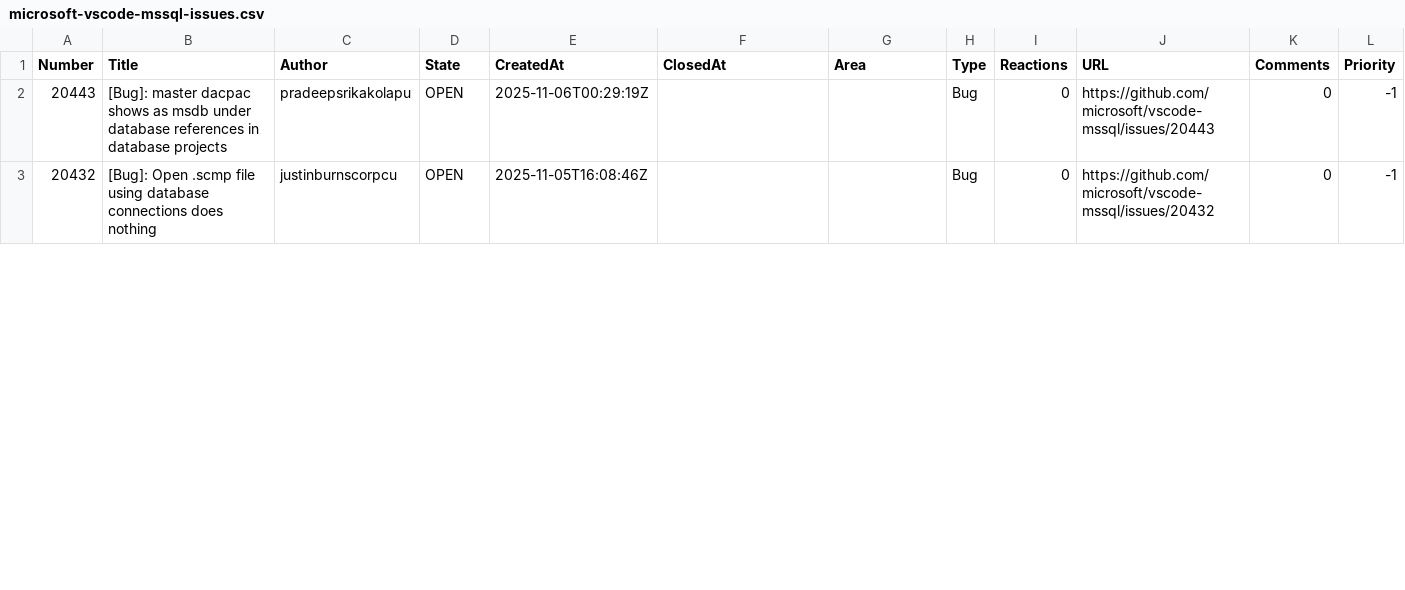
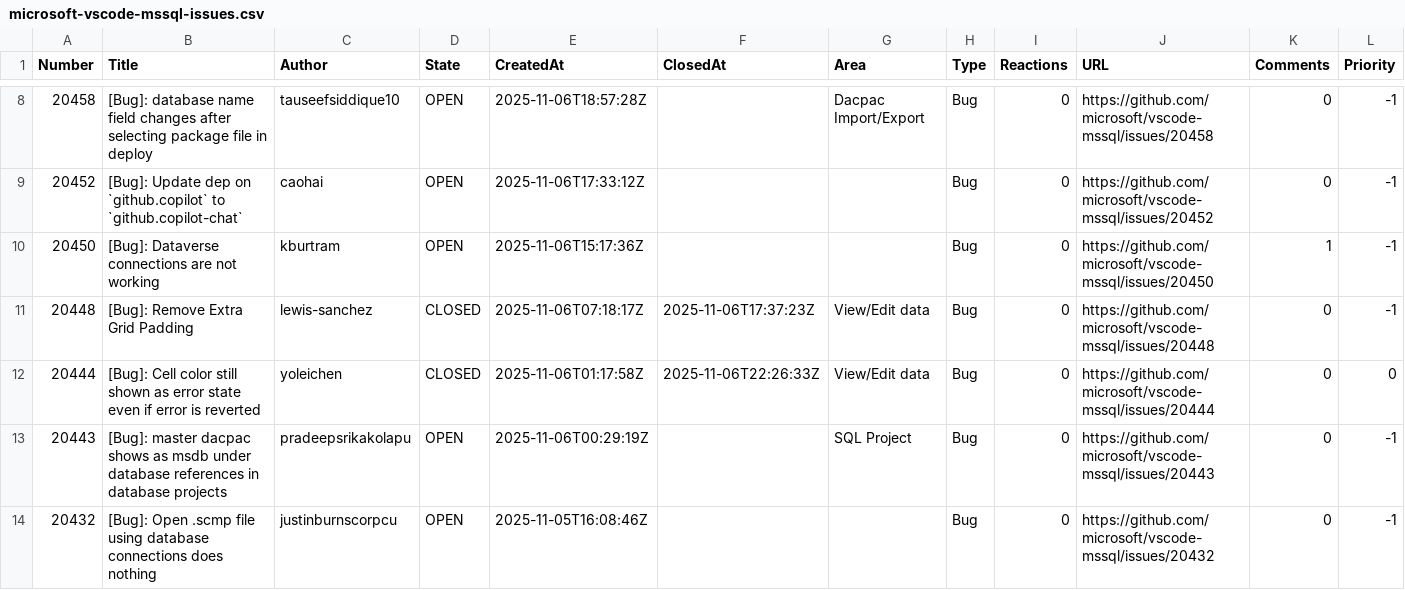
Before and after one commit to aasimkhan30/vscode-mssql-issues, a CSV file: microsoft-vscode-mssql-issues.csv, drawn as a sheet; only a part is shown, gaps mark what is left out; addresses are those after the commit; rows hold the shown columns only; the diff covers the shown part only; the diff names each change by its address in the sheet, - before the commit and + after, or states it on an @@ line.

```diff
--- a/microsoft-vscode-mssql-issues.csv
+++ b/microsoft-vscode-mssql-issues.csv
+row 8: 20458 | [Bug]: database name field changes after selecting package file in deploy | tauseefsiddique10 | OPEN | 2025-11-06T18:57:28Z |  | Dacpac Import/Export | Bug | 0 | https://github.com/microsoft/vscode-mssql/issues/20458 | 0 | -1
+row 9: 20452 | [Bug]: Update dep on `github.copilot` to `github.copilot-chat` | caohai | OPEN | 2025-11-06T17:33:12Z |  |  | Bug | 0 | https://github.com/microsoft/vscode-mssql/issues/20452 | 0 | -1
+row 10: 20450 | [Bug]: Dataverse connections are not working | kburtram | OPEN | 2025-11-06T15:17:36Z |  |  | Bug | 0 | https://github.com/microsoft/vscode-mssql/issues/20450 | 1 | -1
+row 11: 20448 | [Bug]: Remove Extra Grid Padding | lewis-sanchez | CLOSED | 2025-11-06T07:18:17Z | 2025-11-06T17:37:23Z | View/Edit data | Bug | 0 | https://github.com/microsoft/vscode-mssql/issues/20448 | 0 | -1
+row 12: 20444 | [Bug]: Cell color still shown as error state even if error is reverted | yoleichen | CLOSED | 2025-11-06T01:17:58Z | 2025-11-06T22:26:33Z | View/Edit data | Bug | 0 | https://github.com/microsoft/vscode-mssql/issues/20444 | 0 | 0
-G13 (Area): (empty)
+G13 (Area): SQL Project
```
Also changed, not shown: 6 added rows and 32 edited cells elsewhere in this file, 2 other files.
